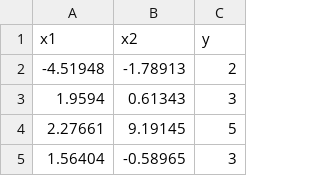
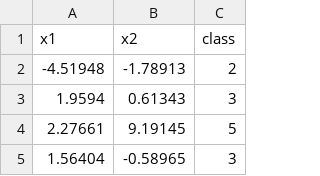
Before and after one commit to itsatefe/Pattern-Recognition, a CSV file: HW5/Datasets/blobs.csv, drawn as a sheet; only a part is shown.

Commit message:
plot datasets with GMM clustering

```diff
--- a/HW5/Datasets/blobs.csv
+++ b/HW5/Datasets/blobs.csv
@@ -1,2 +1,2 @@
-x1,x2,y
+x1,x2,class
 -4.51948,-1.78913,2
```
Also changed, not shown: HW5/Datasets/elliptical.csv, 2 other files.
